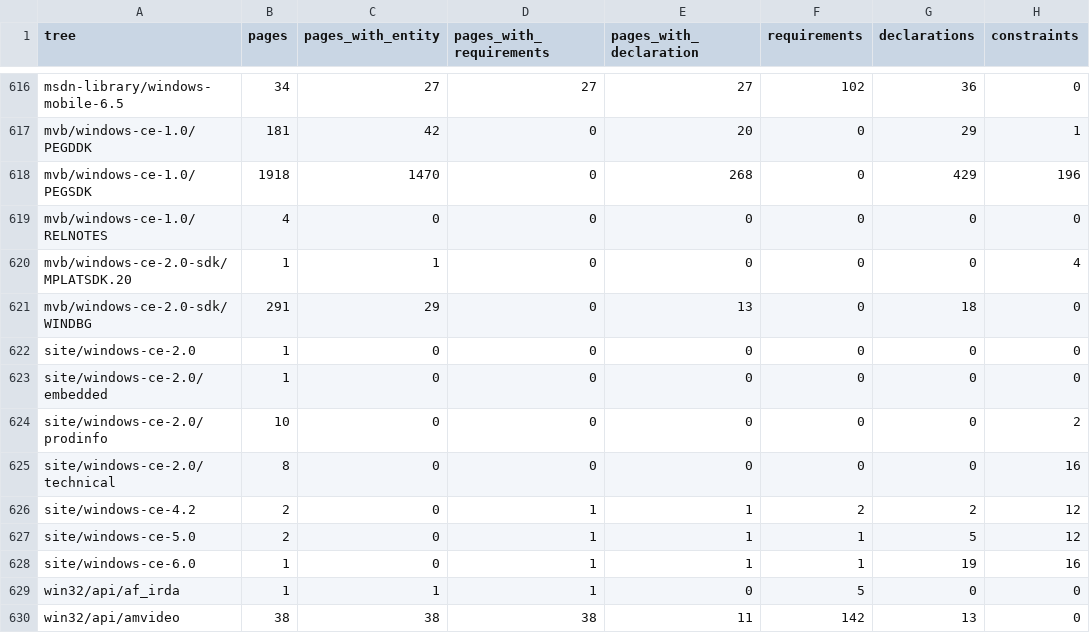
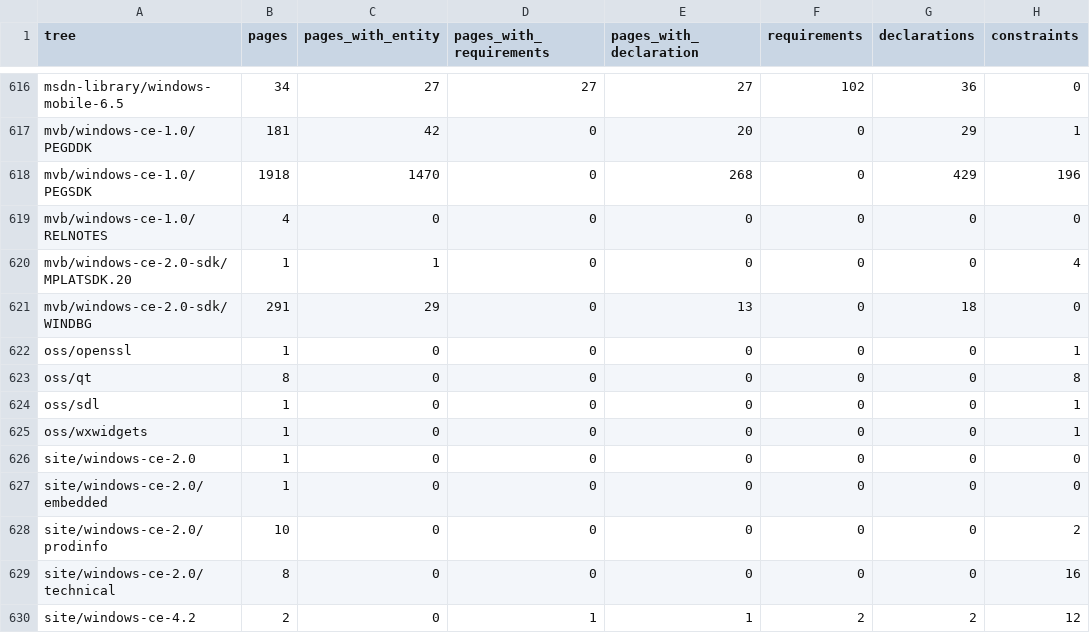
Before and after one commit to kagurasumusun/wince-docs-corpus, a TSV file: knowledge/reports/coverage-by-tree.tsv, drawn as a sheet; only a part is shown, gaps mark what is left out; the shorter side is filled out with more unchanged rows.

```diff
--- a/knowledge/reports/coverage-by-tree.tsv
+++ b/knowledge/reports/coverage-by-tree.tsv
@@ -621,2 +621,6 @@ mvb/windows-ce-2.0-sdk/MPLATSDK.20	1	1	0	0	0	0	4
 mvb/windows-ce-2.0-sdk/WINDBG	291	29	0	13	0	18	0
+oss/openssl	1	0	0	0	0	0	1
+oss/qt	8	0	0	0	0	0	8
+oss/sdl	1	0	0	0	0	0	1
+oss/wxwidgets	1	0	0	0	0	0	1
 site/windows-ce-2.0	1	0	0	0	0	0	0
```
Also changed, not shown: data/license-scopes.tsv, knowledge/reports/cleanroom.tsv, 36 other files.
